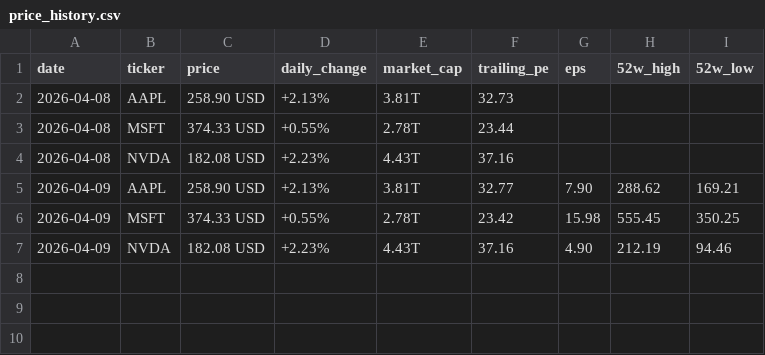
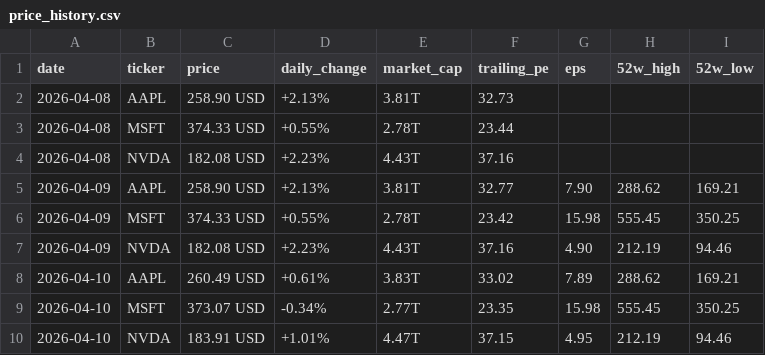
Before and after one commit to parkjunhee0510/pkrich, a CSV file: output/data/price_history.csv, drawn as a sheet; the diff names each change by its address in the sheet, - before the commit and + after, or states it on an @@ line.

```diff
--- a/output/data/price_history.csv
+++ b/output/data/price_history.csv
+row 8: 2026-04-10 | AAPL | 260.49 USD | +0.61% | 3.83T | 33.02 | 7.89 | 288.62 | 169.21
+row 9: 2026-04-10 | MSFT | 373.07 USD | -0.34% | 2.77T | 23.35 | 15.98 | 555.45 | 350.25
+row 10: 2026-04-10 | NVDA | 183.91 USD | +1.01% | 4.47T | 37.15 | 4.95 | 212.19 | 94.46
```
Also changed, not shown: output/data/signal_tracker.csv, 8 other files.
